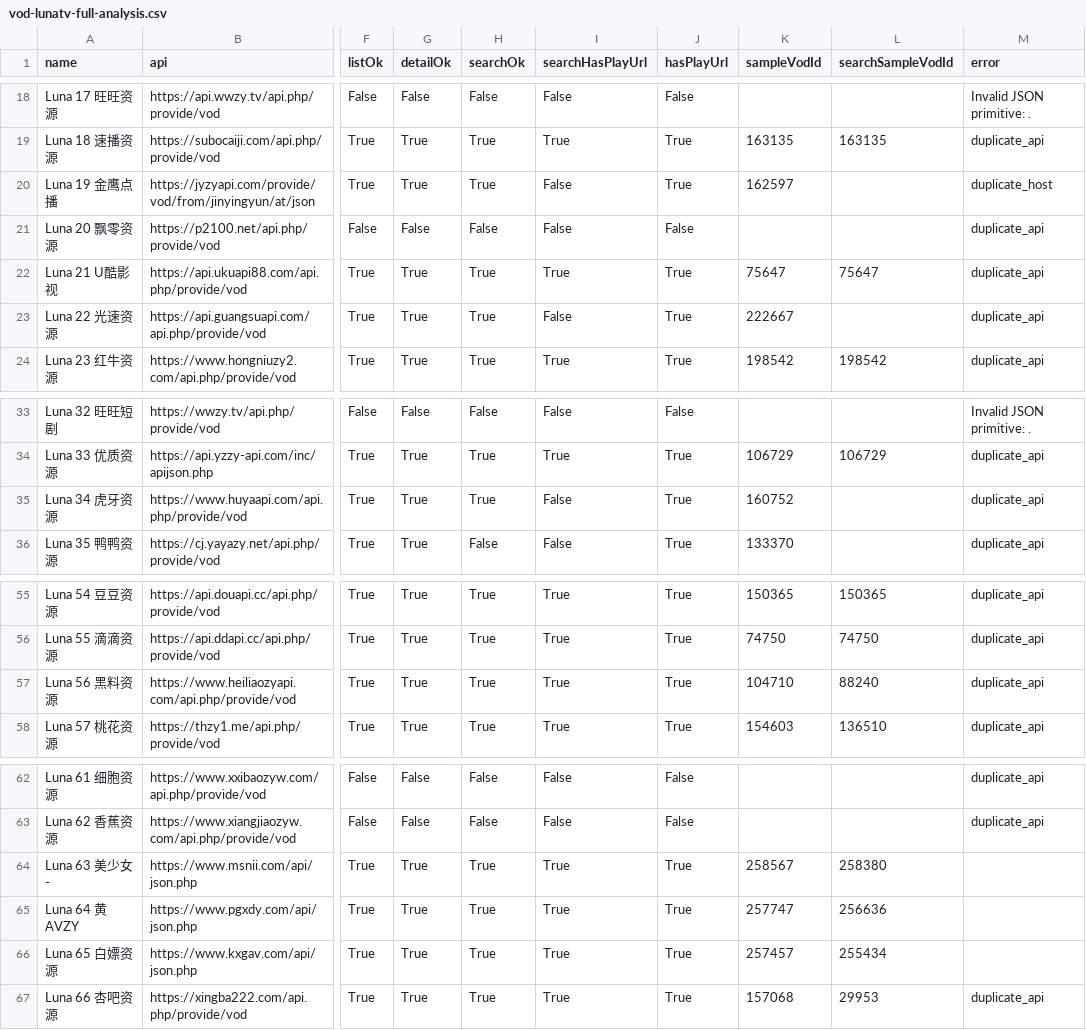
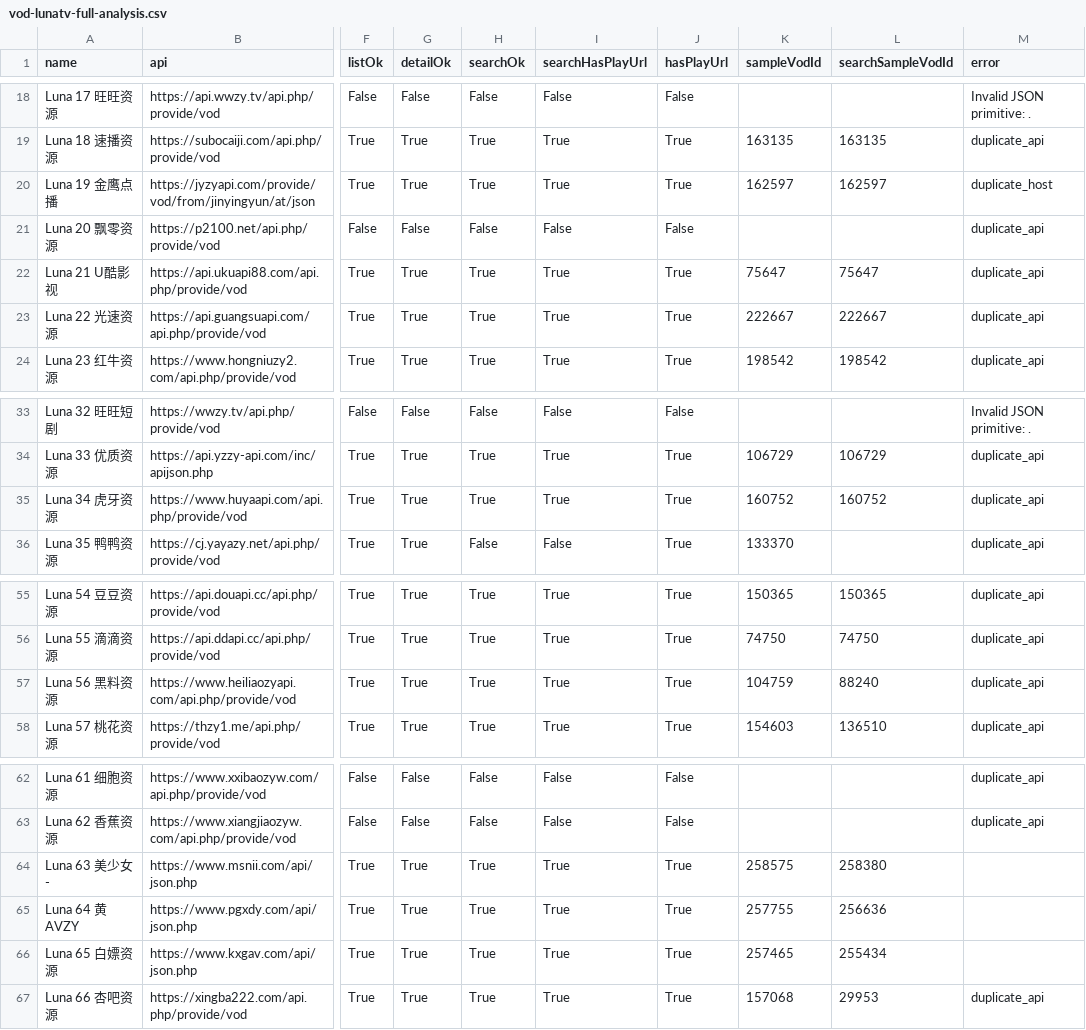
Before and after one commit to SYLONG7708/TV, a CSV file: sources/vod-lunatv-full-analysis.csv, drawn as a sheet; only a part is shown, gaps mark what is left out; the diff names each change by its address in the sheet, - before the commit and + after, or states it on an @@ line.

```diff
--- a/sources/vod-lunatv-full-analysis.csv
+++ b/sources/vod-lunatv-full-analysis.csv
-I20 (searchHasPlayUrl): False
+I20 (searchHasPlayUrl): True
-L20 (searchSampleVodId): (empty)
+L20 (searchSampleVodId): 162597
-I23 (searchHasPlayUrl): False
+I23 (searchHasPlayUrl): True
-L23 (searchSampleVodId): (empty)
+L23 (searchSampleVodId): 222667
-I35 (searchHasPlayUrl): False
+I35 (searchHasPlayUrl): True
-L35 (searchSampleVodId): (empty)
+L35 (searchSampleVodId): 160752
-K57 (sampleVodId): 104710
+K57 (sampleVodId): 104759
-K64 (sampleVodId): 258567
+K64 (sampleVodId): 258575
-K65 (sampleVodId): 257747
+K65 (sampleVodId): 257755
-K66 (sampleVodId): 257457
+K66 (sampleVodId): 257465
```
Also changed, not shown: docs/data/iphone-health-check-latest.csv, sources/vod-lunatv-jin18-analysis.csv, 8 other files.
